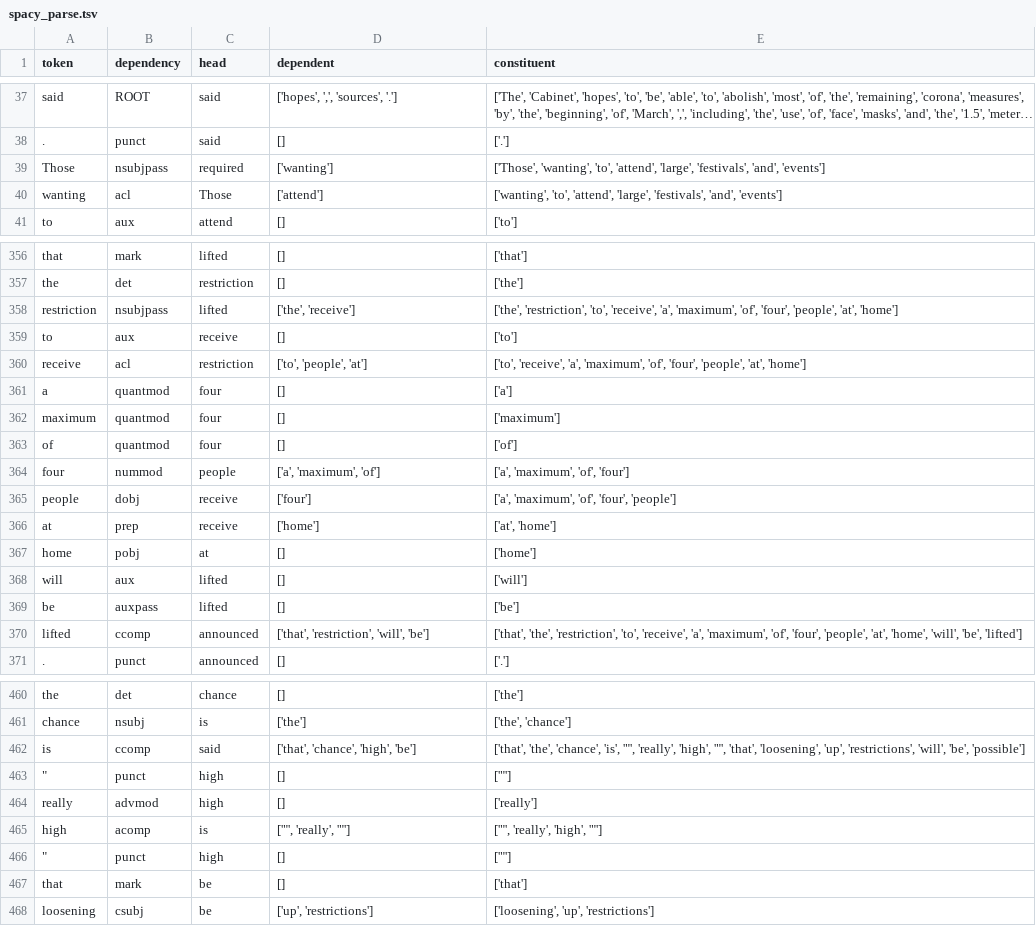
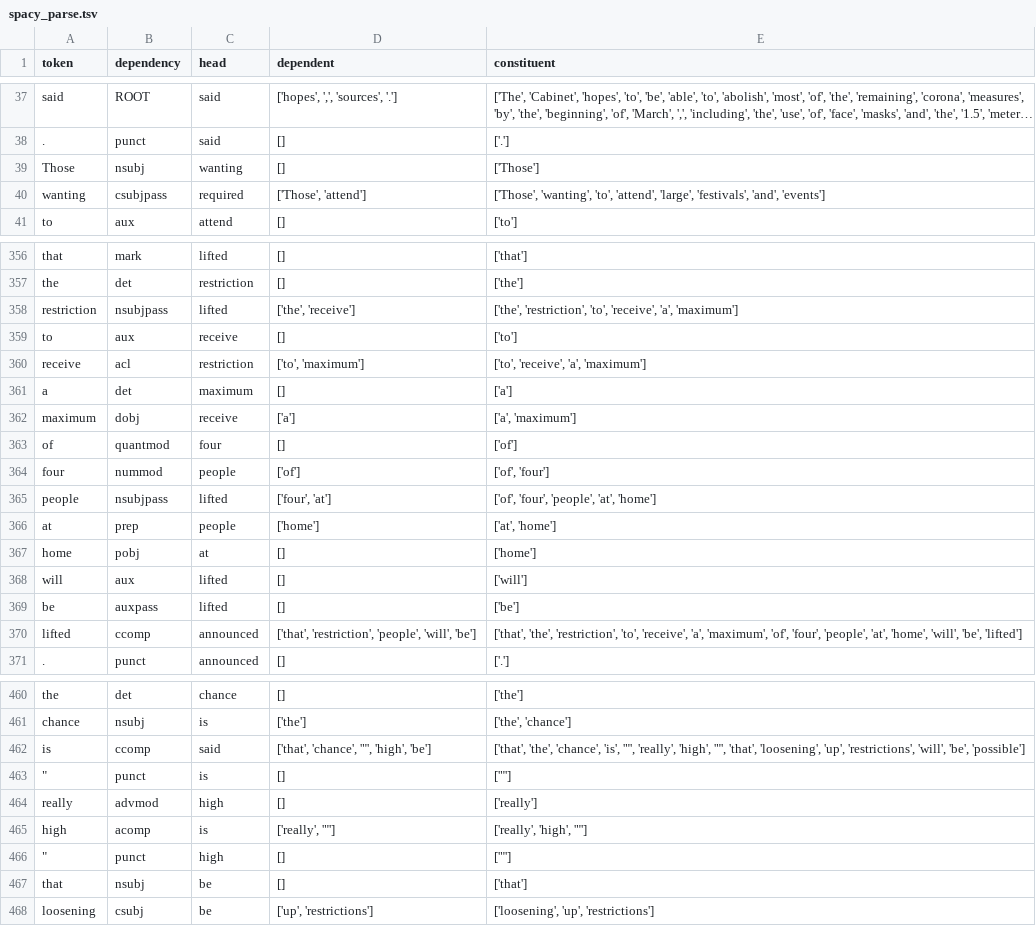
Before and after one commit to efemeryds/NLP-technology-assignment-1, a TSV file: results/spacy_parse.tsv (was data/spacy_parse.tsv), drawn as a sheet; only a part is shown, gaps mark what is left out; long unchanged cells end in …; removed rows and columns are numbered as before the commit, all else as after; the diff covers the shown part only; the diff names each change by its address in the sheet, - before the commit and + after, or states it on an @@ line.

```diff
--- a/data/spacy_parse.tsv
+++ b/results/spacy_parse.tsv
-row 39: Those | nsubjpass | required | ['wanting'] | ['Those', 'wanting', 'to', 'attend', 'large', 'festivals', 'and', 'events']
+row 39: Those | nsubj | wanting | [] | ['Those']
-B40 (dependency): acl
+B40 (dependency): csubjpass
-C40 (head): Those
+C40 (head): required
-D40 (dependent): ['attend']
+D40 (dependent): ['Those', 'attend']
-E40 (constituent): ['wanting', 'to', 'attend',…
+E40 (constituent): ['Those', 'wanting', 'to', 'attend',…
-E358 (constituent): …'receive', 'a', 'maximum', 'of', 'four', 'people', 'at', 'home']
+E358 (constituent): …'receive', 'a', 'maximum']
-D360 (dependent): ['to', 'people', 'at']
+D360 (dependent): ['to', 'maximum']
-E360 (constituent): …'receive', 'a', 'maximum', 'of', 'four', 'people', 'at', 'home']
+E360 (constituent): …'receive', 'a', 'maximum']
-B361 (dependency): quantmod
+B361 (dependency): det
-C361 (head): four
+C361 (head): maximum
-B362 (dependency): quantmod
+B362 (dependency): dobj
-C362 (head): four
+C362 (head): receive
-D362 (dependent): []
+D362 (dependent): ['a']
-E362 (constituent): ['maximum']
+E362 (constituent): ['a', 'maximum']
-D364 (dependent): ['a', 'maximum', 'of']
+D364 (dependent): ['of']
-E364 (constituent): ['a', 'maximum', 'of', 'four']
+E364 (constituent): ['of', 'four']
-B365 (dependency): dobj
+B365 (dependency): nsubjpass
-C365 (head): receive
+C365 (head): lifted
-D365 (dependent): ['four']
+D365 (dependent): ['four', 'at']
-E365 (constituent): ['a', 'maximum', 'of', 'four', 'people']
+E365 (constituent): ['of', 'four', 'people', 'at', 'home']
-C366 (head): receive
+C366 (head): people
-D370 (dependent): ['that', 'restriction', 'will', 'be']
+D370 (dependent): ['that', 'restriction', 'people', 'will', 'be']
-D462 (dependent): ['that', 'chance', 'high', 'be']
+D462 (dependent): ['that', 'chance', '"', 'high', 'be']
+row 463: " | punct | is | [] | ['"']
+row 465: high | acomp | is | ['really', '"'] | ['really', 'high', '"']
-row 465: high | acomp | is | ['"', 'really', '"'] | ['"', 'really', 'high', '"']
-row 466: " | punct | high | [] | ['"']
-B467 (dependency): mark
+B467 (dependency): nsubj
```
Also changed, not shown: 3 added rows, 3 removed rows and 98 edited cells elsewhere in this file, 6 other files.
